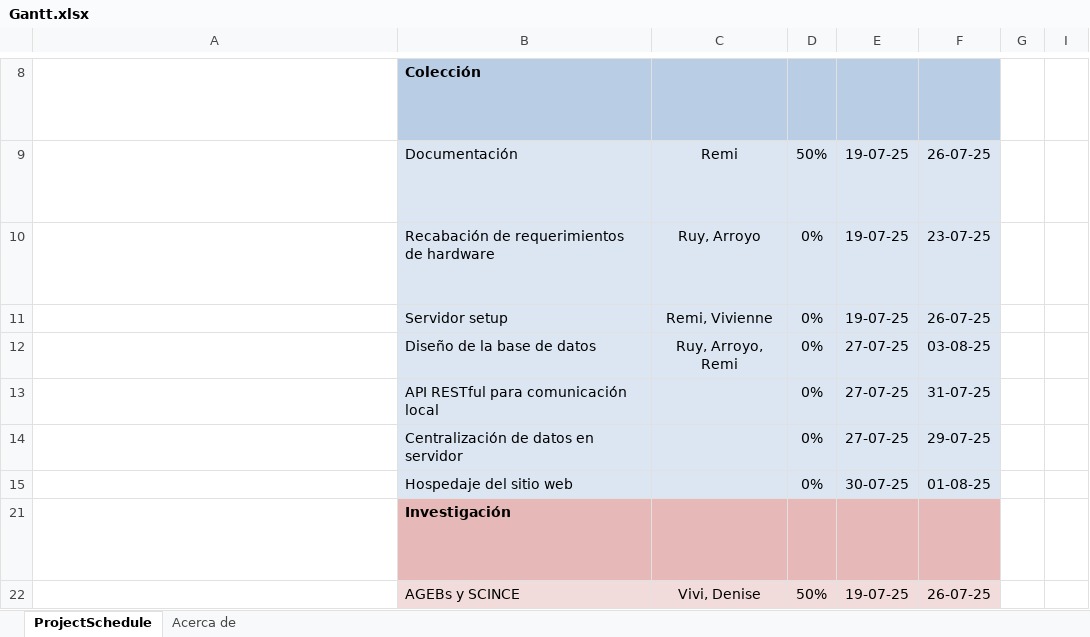
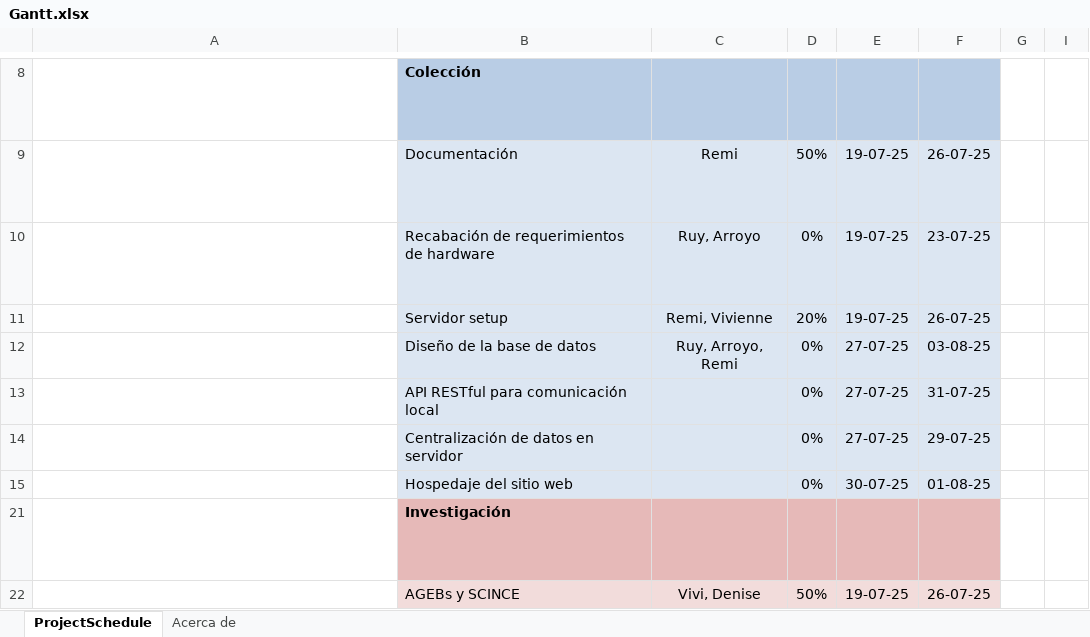
Before and after one commit to RemiH06/Mapo, an Excel workbook: Docs/Gantt.xlsx, sheet ProjectSchedule, drawn as a sheet; only a part is shown, gaps mark what is left out; long unchanged cells end in …; values as stored, in another font and other column widths than the file's, no borders; conditional formats not drawn; the diff names each change by its address in the sheet, - before the commit and + after, or states it on an @@ line.

Commit message:
update gantt diagram

```diff
--- a/Docs/Gantt.xlsx (sheet ProjectSchedule)
+++ b/Docs/Gantt.xlsx (sheet ProjectSchedule)
-D11: 0%
+D11: 20%
```
